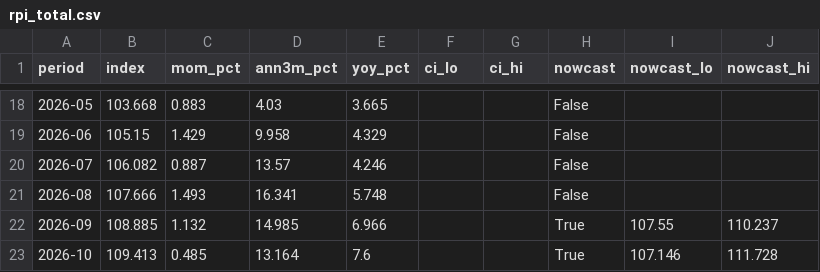
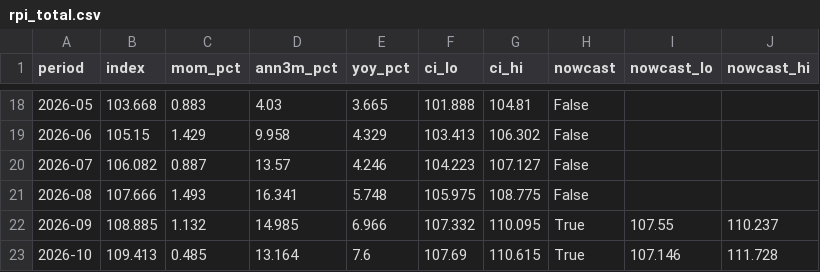
Before and after one commit to Nityahapani/rpi, a CSV file: docs/data/rpi_total.csv, drawn as a sheet; only a part is shown, gaps mark what is left out; the diff covers the shown part only.

```diff
--- a/docs/data/rpi_total.csv
+++ b/docs/data/rpi_total.csv
@@ -18,6 +18,6 @@ period,index,mom_pct,ann3m_pct,yoy_pct,ci_lo,ci_hi,nowcast,nowcast_lo,nowcast_hi
-2026-05,103.668,0.883,4.03,3.665,,,False,,
-2026-06,105.15,1.429,9.958,4.329,,,False,,
-2026-07,106.082,0.887,13.57,4.246,,,False,,
-2026-08,107.666,1.493,16.341,5.748,,,False,,
-2026-09,108.885,1.132,14.985,6.966,,,True,107.55,110.237
-2026-10,109.413,0.485,13.164,7.6,,,True,107.146,111.728
+2026-05,103.668,0.883,4.03,3.665,101.888,104.81,False,,
+2026-06,105.15,1.429,9.958,4.329,103.413,106.302,False,,
+2026-07,106.082,0.887,13.57,4.246,104.223,107.127,False,,
+2026-08,107.666,1.493,16.341,5.748,105.975,108.775,False,,
+2026-09,108.885,1.132,14.985,6.966,107.332,110.095,True,107.55,110.237
+2026-10,109.413,0.485,13.164,7.6,107.69,110.615,True,107.146,111.728
```
Also changed, not shown: 32 edited cells elsewhere in this file, data/refresh_log.csv, data/source_plan.csv, 23 other files.
